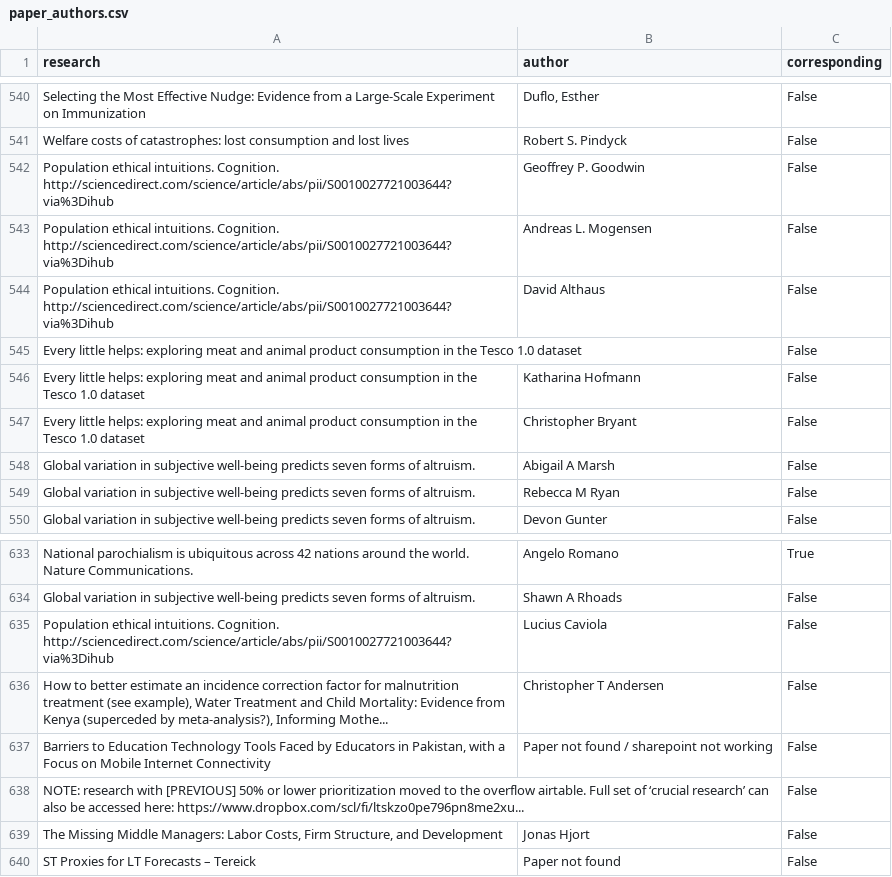
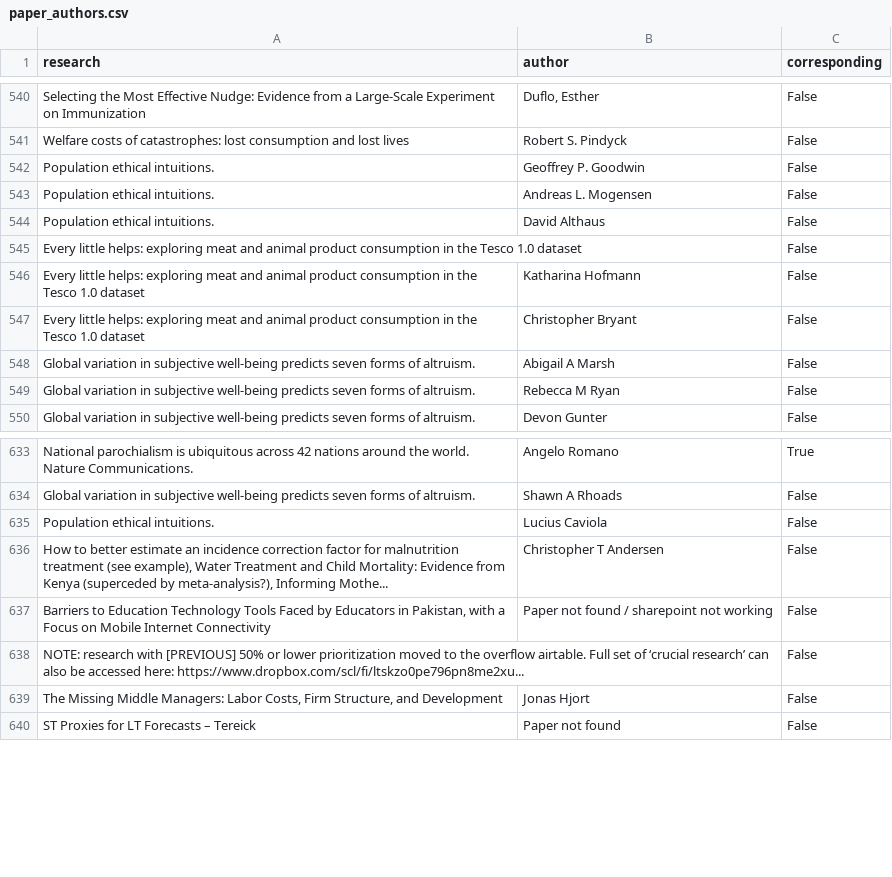
Before and after one commit to unjournal/unjournaldata, a CSV file: data/paper_authors.csv, drawn as a sheet; only a part is shown, gaps mark what is left out.

```diff
--- a/data/paper_authors.csv
+++ b/data/paper_authors.csv
@@ -568,5 +568,5 @@ Selecting the Most Effective Nudge: Evidence from a Large-Scale Experiment on Im
 Welfare costs of catastrophes: lost consumption and lost lives,Robert S. Pindyck,False
-Population ethical intuitions. Cognition. http://sciencedirect.com/science/article/abs/pii/S0010027721003644?via%3Dihub,Geoffrey P. Goodwin,False
-Population ethical intuitions. Cognition. http://sciencedirect.com/science/article/abs/pii/S0010027721003644?via%3Dihub,Andreas L. Mogensen,False
-Population ethical intuitions. Cognition. http://sciencedirect.com/science/article/abs/pii/S0010027721003644?via%3Dihub,David Althaus,False
+Population ethical intuitions.,Geoffrey P. Goodwin,False
+Population ethical intuitions.,Andreas L. Mogensen,False
+Population ethical intuitions.,David Althaus,False
 Every little helps: exploring meat and animal product consumption in the Tesco 1.0 dataset,,False
@@ -663,3 +663,3 @@ National parochialism is ubiquitous across 42 nations around the world. Nature C
 Global variation in subjective well-being predicts seven forms of altruism. ,Shawn A Rhoads,False
-Population ethical intuitions. Cognition. http://sciencedirect.com/science/article/abs/pii/S0010027721003644?via%3Dihub,Lucius Caviola,False
+Population ethical intuitions.,Lucius Caviola,False
 "How to better estimate an incidence correction factor for malnutrition treatment (see example), Water Treatment and Child Mortality: Evidence from Kenya (superceded by meta-analysis?), Informing Mothe...",Christopher T Andersen,False
```
Also changed, not shown: 2 other files.
